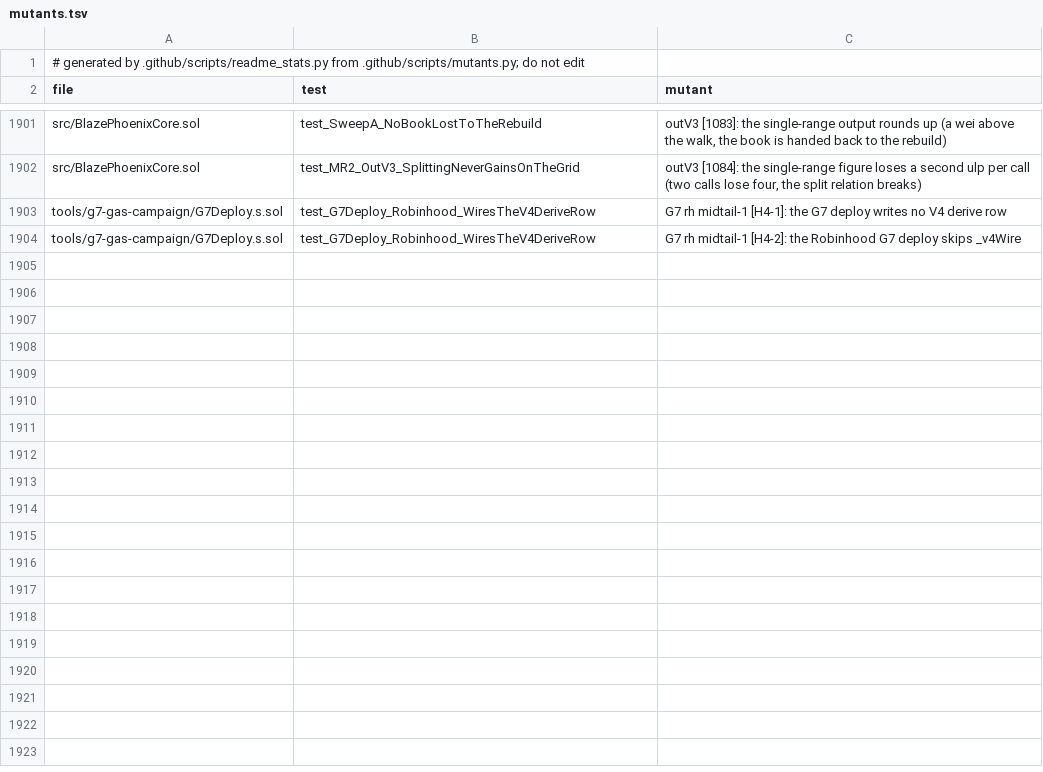
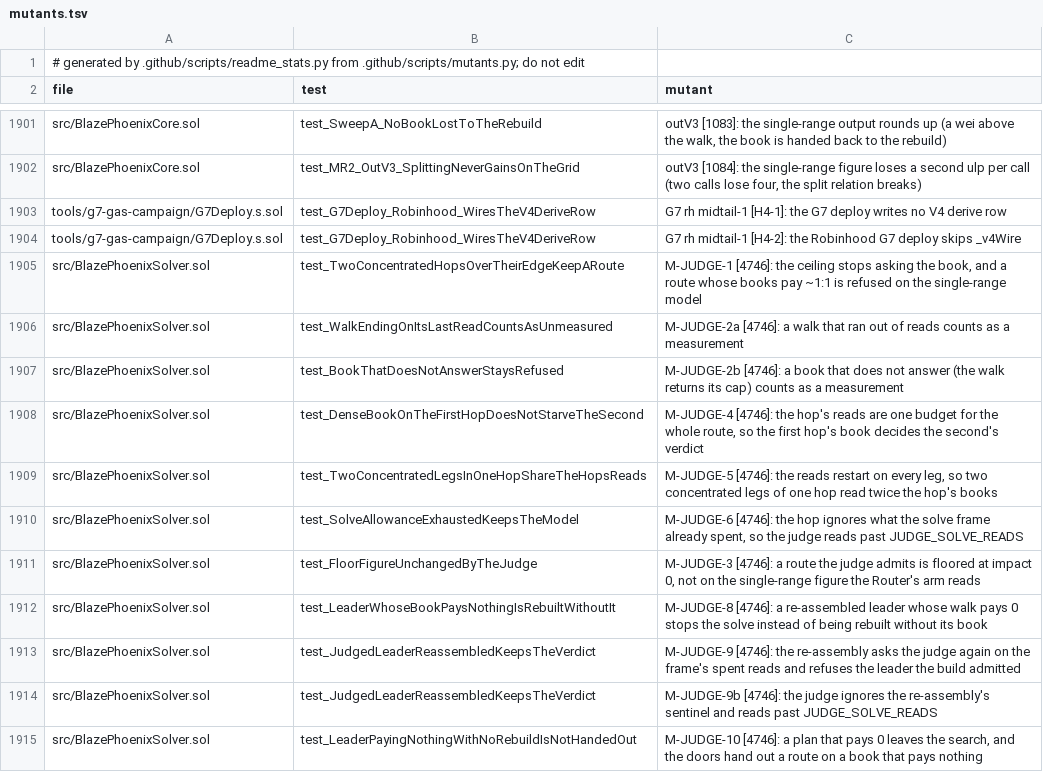
Before and after one commit to blazephoenixxyz-crypto/Blaze-Phoenix-Dex, a TSV file: docs/assurance/mutants.tsv, drawn as a sheet; only a part is shown, gaps mark what is left out.

```diff
--- a/docs/assurance/mutants.tsv
+++ b/docs/assurance/mutants.tsv
@@ -1904 +1904,12 @@ tools/g7-gas-campaign/G7Deploy.s.sol	test_G7Deploy_Robinhood_WiresTheV4DeriveRow
 tools/g7-gas-campaign/G7Deploy.s.sol	test_G7Deploy_Robinhood_WiresTheV4DeriveRow	G7 rh midtail-1 [H4-2]: the Robinhood G7 deploy skips _v4Wire
+src/BlazePhoenixSolver.sol	test_TwoConcentratedHopsOverTheirEdgeKeepARoute	M-JUDGE-1 [4746]: the ceiling stops asking the book, and a route whose books pay ~1:1 is refused on the single-range model
+src/BlazePhoenixSolver.sol	test_WalkEndingOnItsLastReadCountsAsUnmeasured	M-JUDGE-2a [4746]: a walk that ran out of reads counts as a measurement
+src/BlazePhoenixSolver.sol	test_BookThatDoesNotAnswerStaysRefused	M-JUDGE-2b [4746]: a book that does not answer (the walk returns its cap) counts as a measurement
+src/BlazePhoenixSolver.sol	test_DenseBookOnTheFirstHopDoesNotStarveTheSecond	M-JUDGE-4 [4746]: the hop's reads are one budget for the whole route, so the first hop's book decides the second's verdict
+src/BlazePhoenixSolver.sol	test_TwoConcentratedLegsInOneHopShareTheHopsReads	M-JUDGE-5 [4746]: the reads restart on every leg, so two concentrated legs of one hop read twice the hop's books
+src/BlazePhoenixSolver.sol	test_SolveAllowanceExhaustedKeepsTheModel	M-JUDGE-6 [4746]: the hop ignores what the solve frame already spent, so the judge reads past JUDGE_SOLVE_READS
+src/BlazePhoenixSolver.sol	test_FloorFigureUnchangedByTheJudge	M-JUDGE-3 [4746]: a route the judge admits is floored at impact 0, not on the single-range figure the Router's arm reads
+src/BlazePhoenixSolver.sol	test_LeaderWhoseBookPaysNothingIsRebuiltWithoutIt	M-JUDGE-8 [4746]: a re-assembled leader whose walk pays 0 stops the solve instead of being rebuilt without its book
+src/BlazePhoenixSolver.sol	test_JudgedLeaderReassembledKeepsTheVerdict	M-JUDGE-9 [4746]: the re-assembly asks the judge again on the frame's spent reads and refuses the leader the build admitted
+src/BlazePhoenixSolver.sol	test_JudgedLeaderReassembledKeepsTheVerdict	M-JUDGE-9b [4746]: the judge ignores the re-assembly's sentinel and reads past JUDGE_SOLVE_READS
+src/BlazePhoenixSolver.sol	test_LeaderPayingNothingWithNoRebuildIsNotHandedOut	M-JUDGE-10 [4746]: a plan that pays 0 leaves the search, and the doors hand out a route on a book that pays nothing
```
Also changed, not shown: 24 other files.
